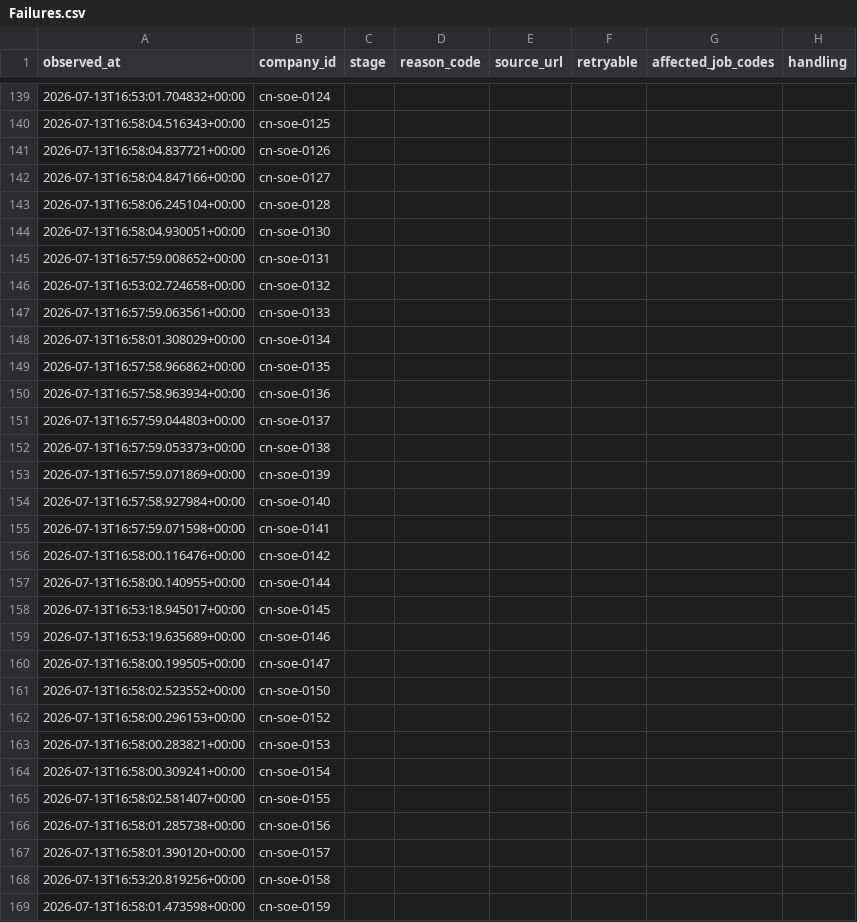
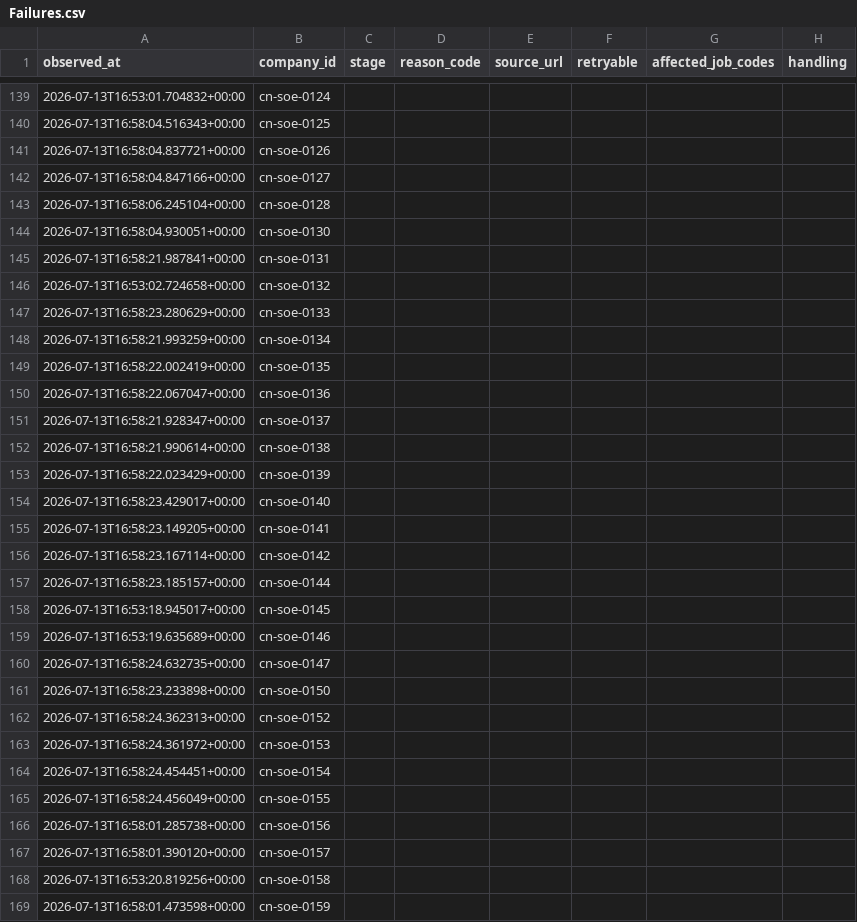
Before and after one commit to maudwolfe56-eng/lietoula-bridge, a CSV file: research/company1000/deliverables/Failures.csv, drawn as a sheet; only a part is shown, gaps mark what is left out; the diff names each change by its address in the sheet, - before the commit and + after, or states it on an @@ line.

```diff
--- a/research/company1000/deliverables/Failures.csv
+++ b/research/company1000/deliverables/Failures.csv
-A145 (observed_at): 2026-07-13T16:57:59.008652+00:00
+A145 (observed_at): 2026-07-13T16:58:21.987841+00:00
-A147 (observed_at): 2026-07-13T16:57:59.063561+00:00
+A147 (observed_at): 2026-07-13T16:58:23.280629+00:00
-A148 (observed_at): 2026-07-13T16:58:01.308029+00:00
+A148 (observed_at): 2026-07-13T16:58:21.993259+00:00
-A149 (observed_at): 2026-07-13T16:57:58.966862+00:00
+A149 (observed_at): 2026-07-13T16:58:22.002419+00:00
-A150 (observed_at): 2026-07-13T16:57:58.963934+00:00
+A150 (observed_at): 2026-07-13T16:58:22.067047+00:00
-A151 (observed_at): 2026-07-13T16:57:59.044803+00:00
+A151 (observed_at): 2026-07-13T16:58:21.928347+00:00
-A152 (observed_at): 2026-07-13T16:57:59.053373+00:00
+A152 (observed_at): 2026-07-13T16:58:21.990614+00:00
-A153 (observed_at): 2026-07-13T16:57:59.071869+00:00
+A153 (observed_at): 2026-07-13T16:58:22.023429+00:00
-A154 (observed_at): 2026-07-13T16:57:58.927984+00:00
+A154 (observed_at): 2026-07-13T16:58:23.429017+00:00
-A155 (observed_at): 2026-07-13T16:57:59.071598+00:00
+A155 (observed_at): 2026-07-13T16:58:23.149205+00:00
-A156 (observed_at): 2026-07-13T16:58:00.116476+00:00
+A156 (observed_at): 2026-07-13T16:58:23.167114+00:00
-A157 (observed_at): 2026-07-13T16:58:00.140955+00:00
+A157 (observed_at): 2026-07-13T16:58:23.185157+00:00
-A160 (observed_at): 2026-07-13T16:58:00.199505+00:00
+A160 (observed_at): 2026-07-13T16:58:24.632735+00:00
-A161 (observed_at): 2026-07-13T16:58:02.523552+00:00
+A161 (observed_at): 2026-07-13T16:58:23.233898+00:00
-A162 (observed_at): 2026-07-13T16:58:00.296153+00:00
+A162 (observed_at): 2026-07-13T16:58:24.362313+00:00
-A163 (observed_at): 2026-07-13T16:58:00.283821+00:00
+A163 (observed_at): 2026-07-13T16:58:24.361972+00:00
-A164 (observed_at): 2026-07-13T16:58:00.309241+00:00
+A164 (observed_at): 2026-07-13T16:58:24.454451+00:00
-A165 (observed_at): 2026-07-13T16:58:02.581407+00:00
+A165 (observed_at): 2026-07-13T16:58:24.456049+00:00
```
Also changed, not shown: research/company1000/deliverables/CompanySource.csv, research/company1000/deliverables/JobChanges.csv, 12 other files.
